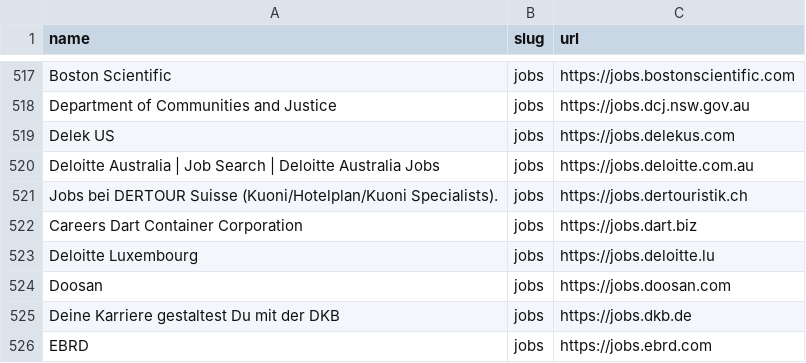
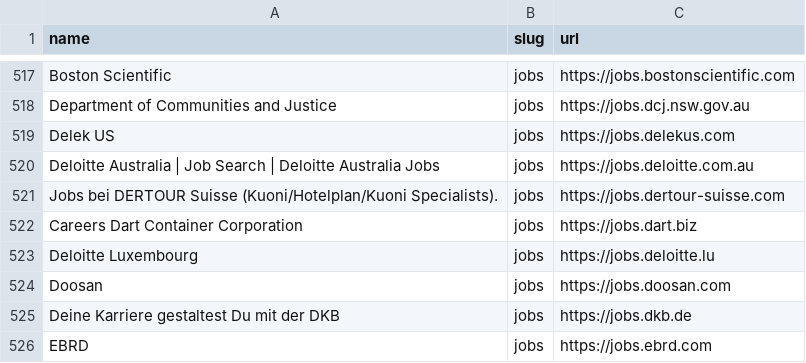
Before and after one commit to kalil0321/ats-scrapers, a CSV file: ats-companies/successfactors.csv, drawn as a sheet; only a part is shown, gaps mark what is left out.

Commit message:
SuccessFactors: DERTOUR Suisse moved to jobs.dertour-suisse.com

```diff
--- a/ats-companies/successfactors.csv
+++ b/ats-companies/successfactors.csv
@@ -520,3 +520,3 @@ Delek US,jobs,https://jobs.delekus.com
 Deloitte Australia | Job Search | Deloitte Australia Jobs,jobs,https://jobs.deloitte.com.au
-Jobs bei DERTOUR Suisse (Kuoni/Hotelplan/Kuoni Specialists).,jobs,https://jobs.dertouristik.ch
+Jobs bei DERTOUR Suisse (Kuoni/Hotelplan/Kuoni Specialists).,jobs,https://jobs.dertour-suisse.com
 Careers Dart Container Corporation,jobs,https://jobs.dart.biz
```
